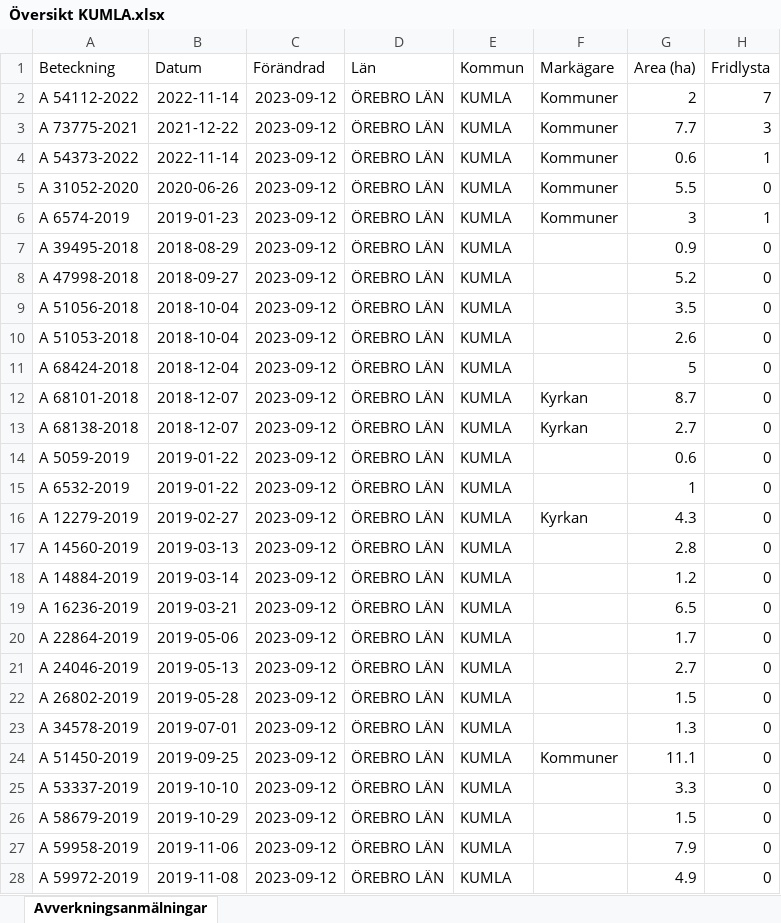
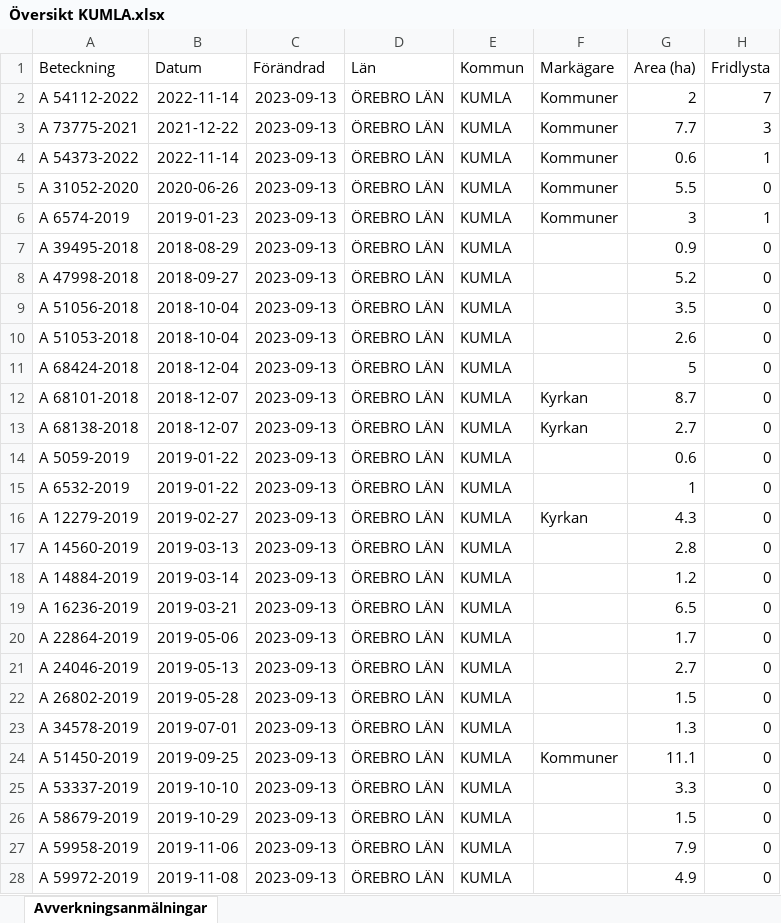
Before and after one commit to klasma/Logging_KUMLA, an Excel workbook: Översikt KUMLA.xlsx, sheet Avverkningsanmälningar, drawn as a sheet; only a part is shown; values as stored, in another font and other column widths than the file's, no borders; the diff covers the shown part only; the diff names each change by its address in the sheet, - before the commit and + after, or states it on an @@ line.

```diff
--- a/Översikt KUMLA.xlsx (sheet Avverkningsanmälningar)
+++ b/Översikt KUMLA.xlsx (sheet Avverkningsanmälningar)
-C2:C28 (Förändrad): 2023-09-12
+C2:C28 (Förändrad): 2023-09-13
```
Also changed, not shown: 50 edited cells elsewhere in this sheet, artfynd/A 31052-2020.xlsx, artfynd/A 54112-2022.xlsx, 24 other files.
